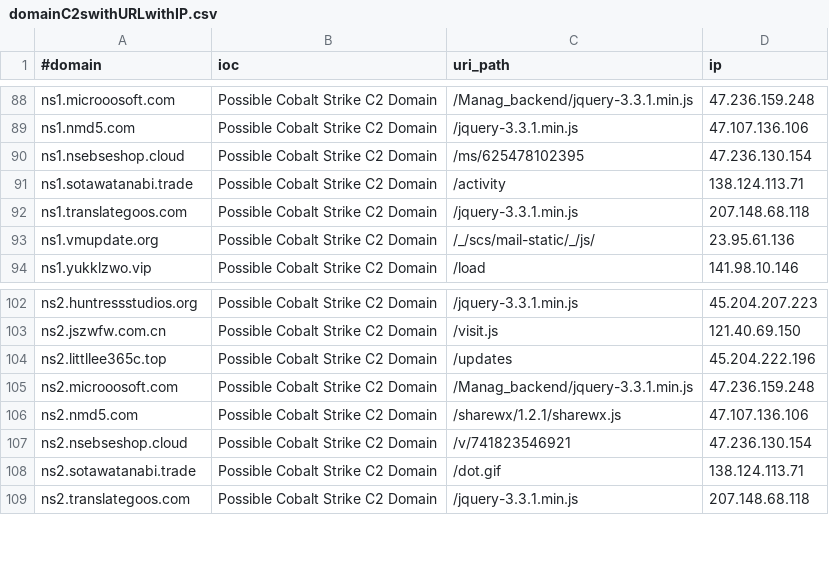
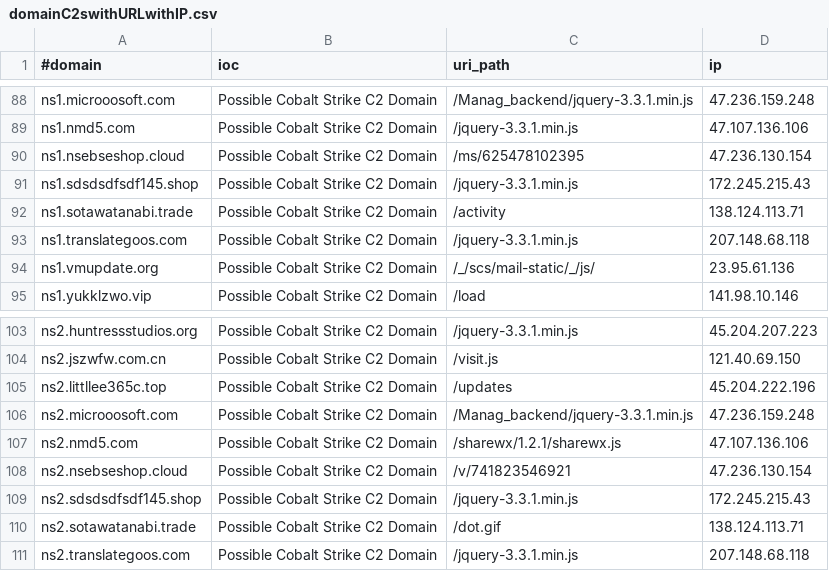
Before and after one commit to Xavier001/IOCs, a CSV file: domainC2swithURLwithIP.csv, drawn as a sheet; only a part is shown, gaps mark what is left out; the diff names each change by its address in the sheet, - before the commit and + after, or states it on an @@ line.

```diff
--- a/domainC2swithURLwithIP.csv
+++ b/domainC2swithURLwithIP.csv
+row 91: ns1.sdsdsdfsdf145.shop | Possible Cobalt Strike C2 Domain | /jquery-3.3.1.min.js | 172.245.215.43
+row 109: ns2.sdsdsdfsdf145.shop | Possible Cobalt Strike C2 Domain | /jquery-3.3.1.min.js | 172.245.215.43
```
Also changed, not shown: IPC2s.csv, domainC2s-filter-abused.csv, 4 other files.
